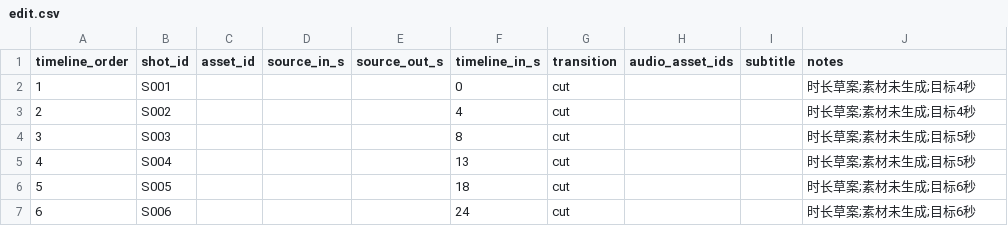
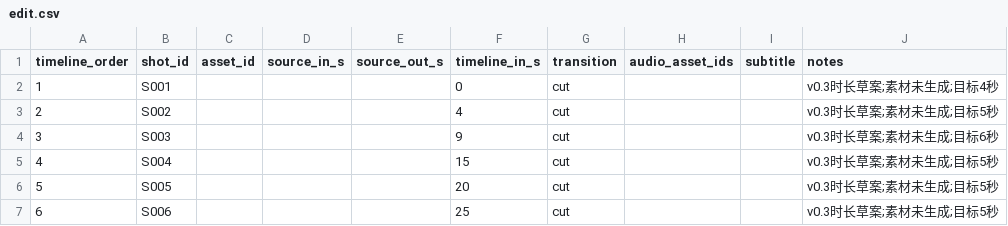
Before and after one commit to lj99boy/last_ai_video, a CSV file: works/0001-in-london/post/edit.csv, drawn as a sheet.

```diff
--- a/works/0001-in-london/post/edit.csv
+++ b/works/0001-in-london/post/edit.csv
@@ -1,7 +1,7 @@
 timeline_order,shot_id,asset_id,source_in_s,source_out_s,timeline_in_s,transition,audio_asset_ids,subtitle,notes
-1,S001,,,,0,cut,,,时长草案;素材未生成;目标4秒
-2,S002,,,,4,cut,,,时长草案;素材未生成;目标4秒
-3,S003,,,,8,cut,,,时长草案;素材未生成;目标5秒
-4,S004,,,,13,cut,,,时长草案;素材未生成;目标5秒
-5,S005,,,,18,cut,,,时长草案;素材未生成;目标6秒
-6,S006,,,,24,cut,,,时长草案;素材未生成;目标6秒
+1,S001,,,,0,cut,,,v0.3时长草案;素材未生成;目标4秒
+2,S002,,,,4,cut,,,v0.3时长草案;素材未生成;目标5秒
+3,S003,,,,9,cut,,,v0.3时长草案;素材未生成;目标6秒
+4,S004,,,,15,cut,,,v0.3时长草案;素材未生成;目标5秒
+5,S005,,,,20,cut,,,v0.3时长草案;素材未生成;目标5秒
+6,S006,,,,25,cut,,,v0.3时长草案;素材未生成;目标5秒
```
Also changed, not shown: works/0001-in-london/preproduction/shots.csv, 14 other files.
